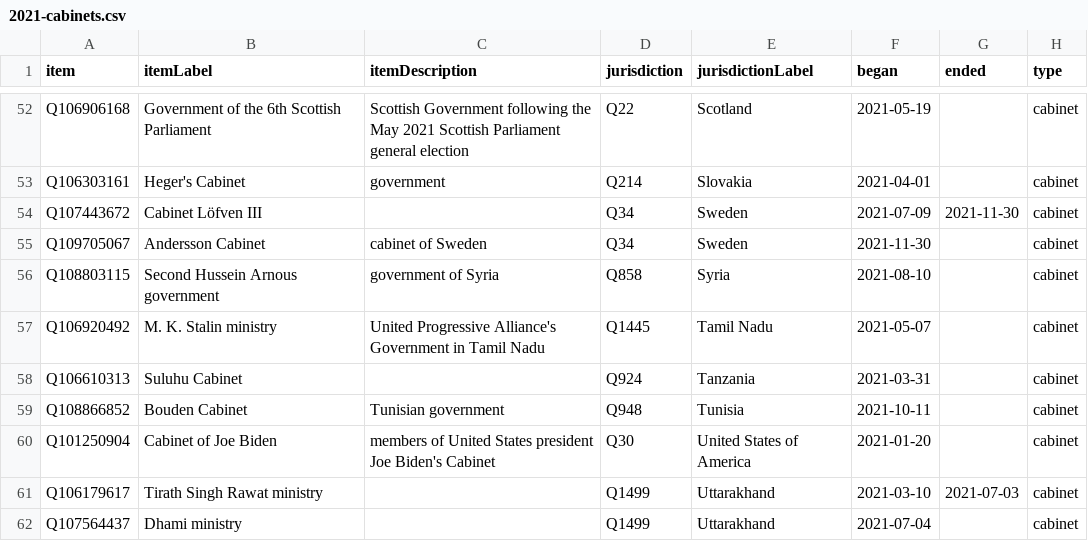
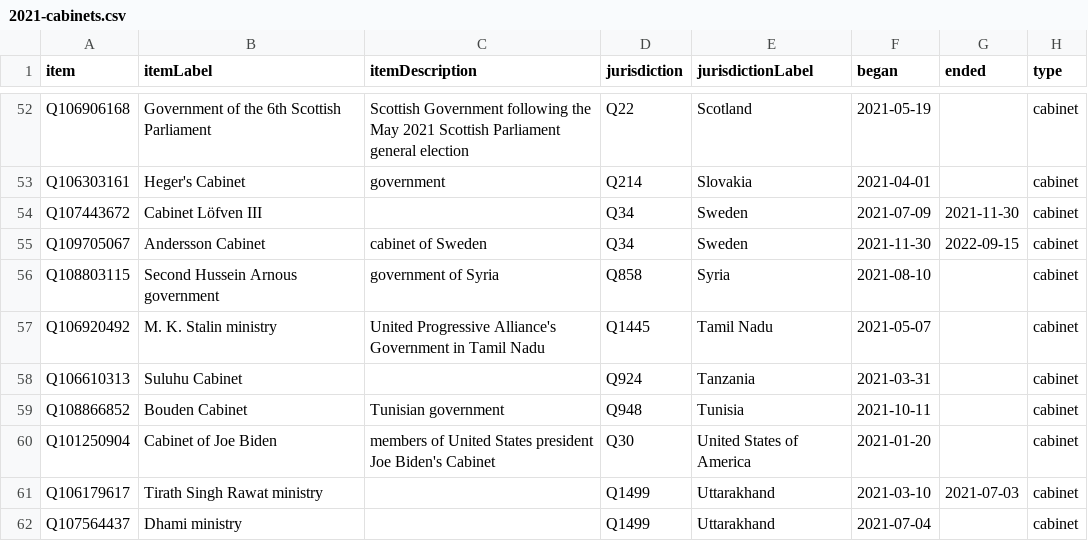
Before and after one commit to every-politician-scrapers/world, a CSV file: wikidata/results/2021-cabinets.csv, drawn as a sheet; only a part is shown, gaps mark what is left out.

Commit message:
Run SPARQL queries

```diff
--- a/wikidata/results/2021-cabinets.csv
+++ b/wikidata/results/2021-cabinets.csv
@@ -54,3 +54,3 @@ Q106303161,Heger's Cabinet,government,Q214,Slovakia,2021-04-01,,cabinet
 Q107443672,Cabinet Löfven III,,Q34,Sweden,2021-07-09,2021-11-30,cabinet
-Q109705067,Andersson Cabinet,cabinet of Sweden,Q34,Sweden,2021-11-30,,cabinet
+Q109705067,Andersson Cabinet,cabinet of Sweden,Q34,Sweden,2021-11-30,2022-09-15,cabinet
 Q108803115,Second Hussein Arnous government,government of Syria,Q858,Syria,2021-08-10,,cabinet
```
